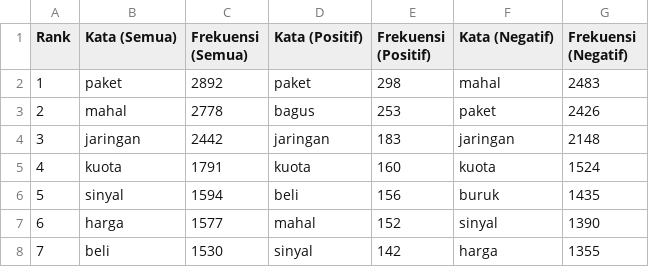
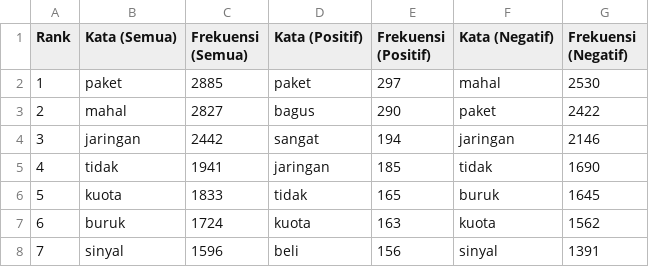
Before and after one commit to bluumovingon/Pre-Processing, a CSV file: top20_unigrams_per_sentimen.csv, drawn as a sheet; only a part is shown; the diff covers the shown part only.

```diff
--- a/top20_unigrams_per_sentimen.csv
+++ b/top20_unigrams_per_sentimen.csv
@@ -1,8 +1,8 @@
 Rank,Kata (Semua),Frekuensi (Semua),Kata (Positif),Frekuensi (Positif),Kata (Negatif),Frekuensi (Negatif)
-1,paket,2892,paket,298,mahal,2483
-2,mahal,2778,bagus,253,paket,2426
-3,jaringan,2442,jaringan,183,jaringan,2148
-4,kuota,1791,kuota,160,kuota,1524
-5,sinyal,1594,beli,156,buruk,1435
-6,harga,1577,mahal,152,sinyal,1390
-7,beli,1530,sinyal,142,harga,1355
+1,paket,2885,paket,297,mahal,2530
+2,mahal,2827,bagus,290,paket,2422
+3,jaringan,2442,sangat,194,jaringan,2146
+4,tidak,1941,jaringan,185,tidak,1690
+5,kuota,1833,tidak,165,buruk,1645
+6,buruk,1724,kuota,163,kuota,1562
+7,sinyal,1596,beli,156,sinyal,1391
```
Also changed, not shown: 77 edited cells elsewhere in this file, top20_bigrams_per_sentimen.csv, top20_trigrams_per_sentimen.csv, 25 other files.
